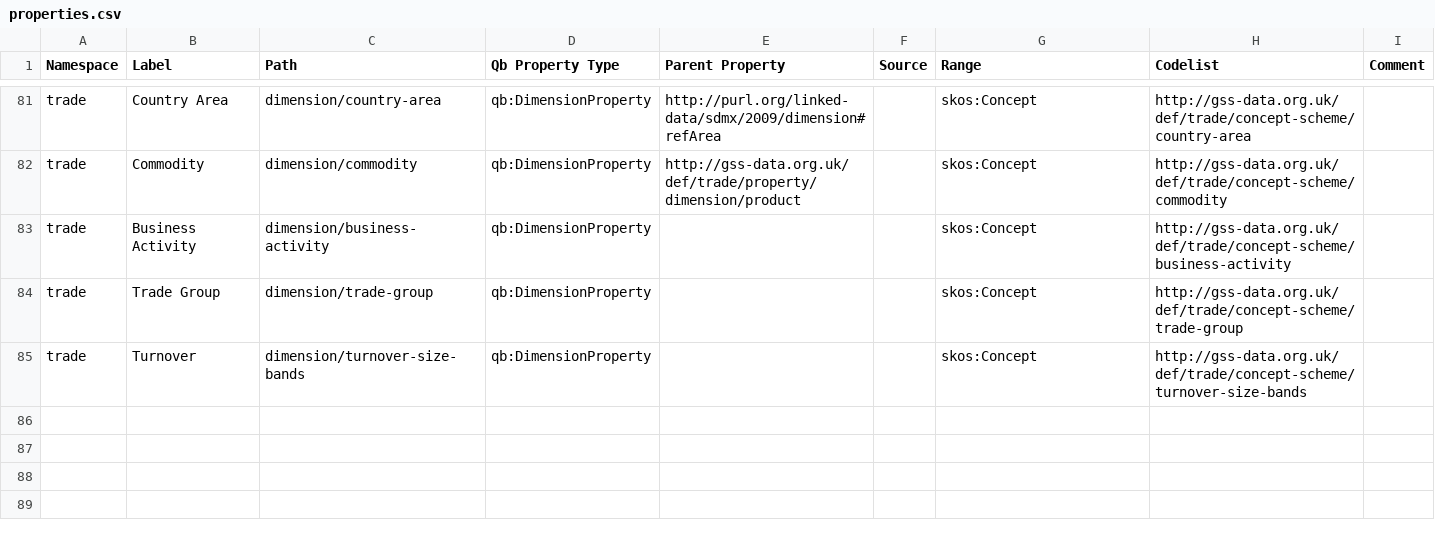
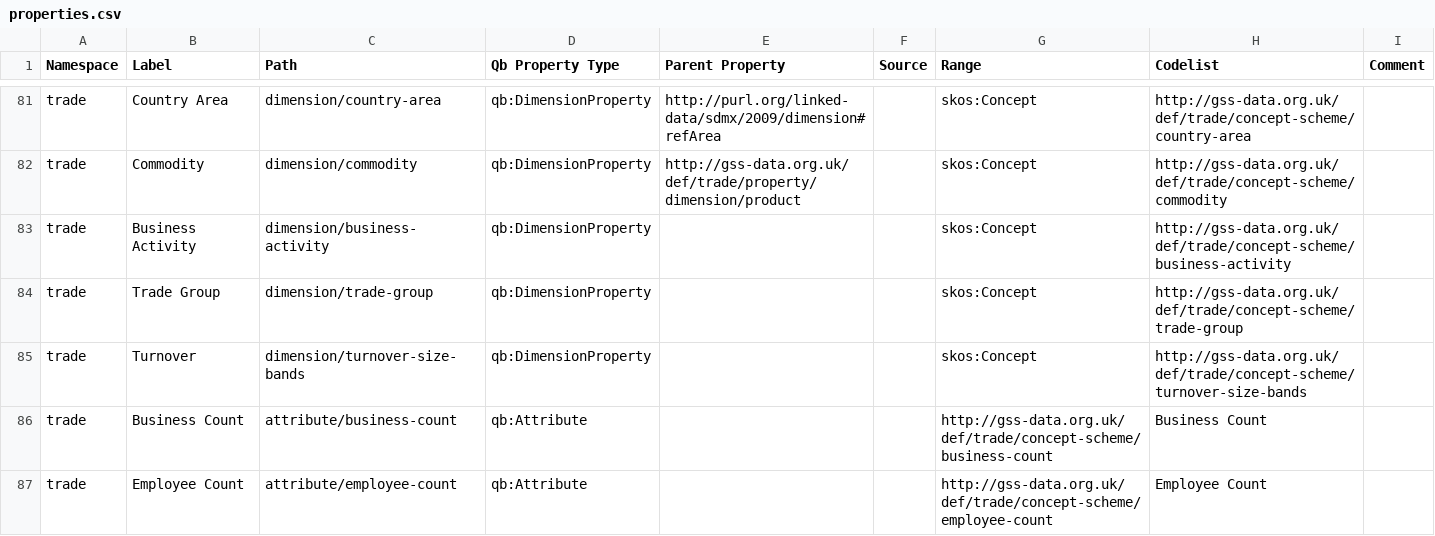
Before and after one commit to GSS-Cogs/family-trade, a CSV file: reference/properties.csv, drawn as a sheet; only a part is shown, gaps mark what is left out; the diff names each change by its address in the sheet, - before the commit and + after, or states it on an @@ line.

Commit message:
Update properties.csv

```diff
--- a/reference/properties.csv
+++ b/reference/properties.csv
+row 86: trade | Business Count | attribute/business-count | qb:Attribute |  |  | http://gss-data.org.uk/def/trade/concept-scheme/business-count | Business Count
+row 87: trade | Employee Count | attribute/employee-count | qb:Attribute |  |  | http://gss-data.org.uk/def/trade/concept-scheme/employee-count | Employee Count
```
